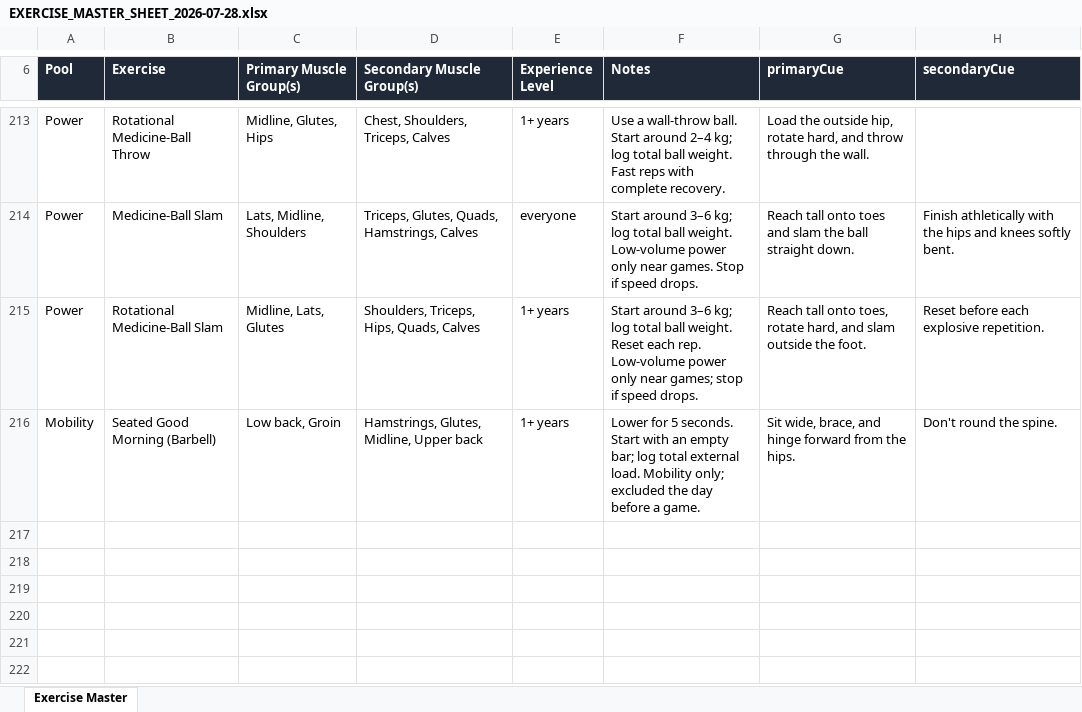
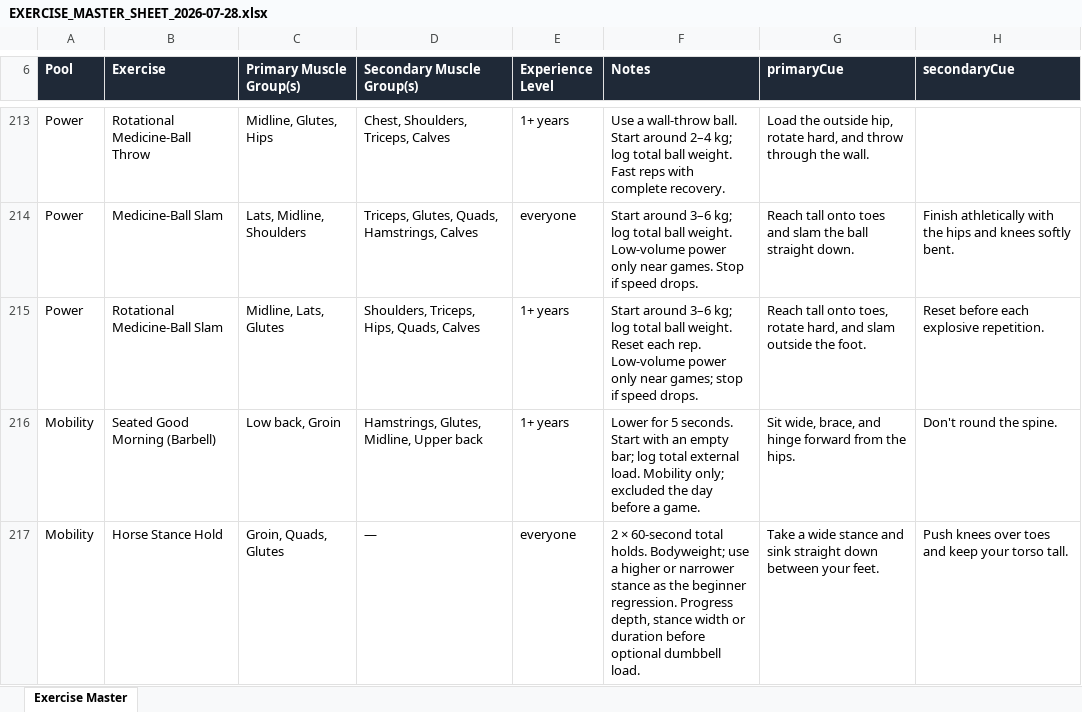
Before and after one commit to sg-screener/local-footy-athlete, an Excel workbook: docs/EXERCISE_MASTER_SHEET_2026-07-28.xlsx, sheet Exercise Master, drawn as a sheet; only a part is shown, gaps mark what is left out; values as stored, in another font and other column widths than the file's, no borders; the diff names each change by its address in the sheet, - before the commit and + after, or states it on an @@ line.

Commit message:
Add Horse Stance Hold through mobility routes
Agent: horsehold

```diff
--- a/docs/EXERCISE_MASTER_SHEET_2026-07-28.xlsx (sheet Exercise Master)
+++ b/docs/EXERCISE_MASTER_SHEET_2026-07-28.xlsx (sheet Exercise Master)
+row 217: Mobility | Horse Stance Hold | Groin, Quads, Glutes | — | everyone | 2 × 60-second total holds. Bodyweight; use a higher or narrower stance as the beginner regression. Progress depth, stance width or duration before optional dumbbell load. | Take a wide stance and sink straight down between your feet. | Push knees over toes and keep your torso tall.
```
Also changed, not shown: 12 other files.
